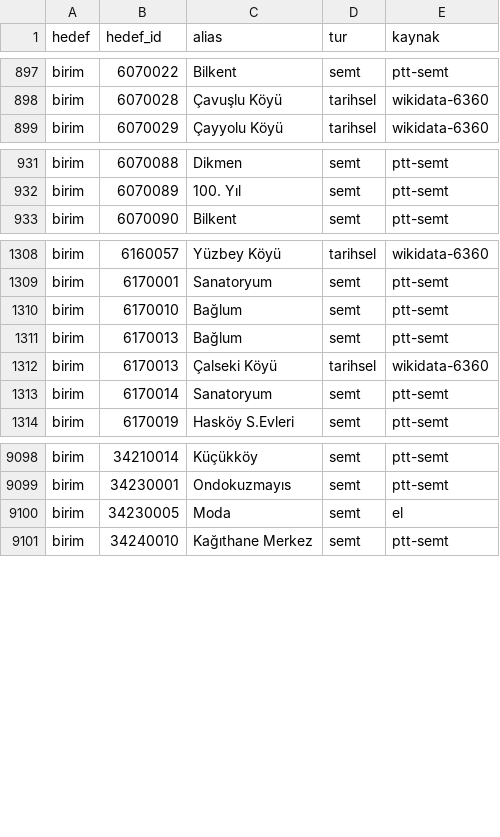
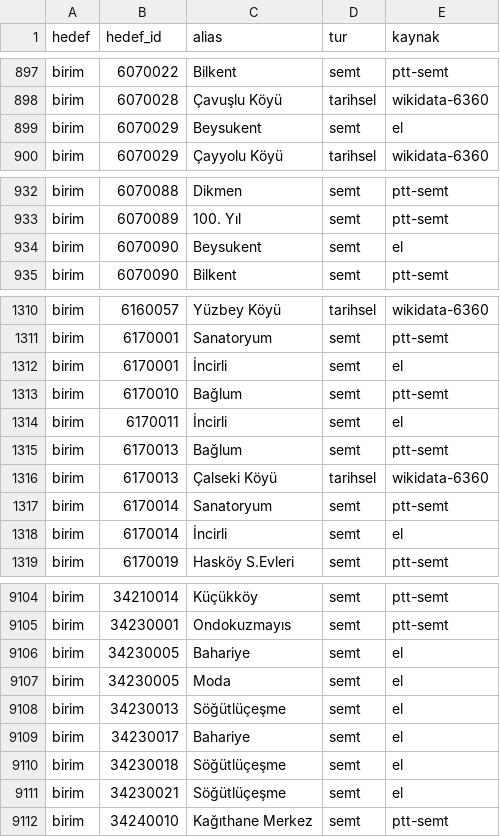
Before and after one commit to AlperCna/AdresTR, a CSV file: data/staging/alias.csv, drawn as a sheet; only a part is shown, gaps mark what is left out; the diff covers the shown part only.

```diff
--- a/data/staging/alias.csv
+++ b/data/staging/alias.csv
@@ -898,2 +898,3 @@ birim,6070022,Bilkent,semt,ptt-semt
 birim,6070028,Çavuşlu Köyü,tarihsel,wikidata-6360
+birim,6070029,Beysukent,semt,el
 birim,6070029,Çayyolu Köyü,tarihsel,wikidata-6360
@@ -932,2 +933,3 @@ birim,6070088,Dikmen,semt,ptt-semt
 birim,6070089,100. Yıl,semt,ptt-semt
+birim,6070090,Beysukent,semt,el
 birim,6070090,Bilkent,semt,ptt-semt
@@ -1309,3 +1311,5 @@ birim,6160057,Yüzbey Köyü,tarihsel,wikidata-6360
 birim,6170001,Sanatoryum,semt,ptt-semt
+birim,6170001,İncirli,semt,el
 birim,6170010,Bağlum,semt,ptt-semt
+birim,6170011,İncirli,semt,el
 birim,6170013,Bağlum,semt,ptt-semt
@@ -1313,2 +1317,3 @@ birim,6170013,Çalseki Köyü,tarihsel,wikidata-6360
 birim,6170014,Sanatoryum,semt,ptt-semt
+birim,6170014,İncirli,semt,el
 birim,6170019,Hasköy S.Evleri,semt,ptt-semt
@@ -9099,3 +9105,8 @@ birim,34210014,Küçükköy,semt,ptt-semt
 birim,34230001,Ondokuzmayıs,semt,ptt-semt
+birim,34230005,Bahariye,semt,el
 birim,34230005,Moda,semt,el
+birim,34230013,Söğütlüçeşme,semt,el
+birim,34230017,Bahariye,semt,el
+birim,34230018,Söğütlüçeşme,semt,el
+birim,34230021,Söğütlüçeşme,semt,el
 birim,34240010,Kağıthane Merkez,semt,ptt-semt
```
Also changed, not shown: 1 added row elsewhere in this file, data/curated/semt_alias.csv, 5 other files.
